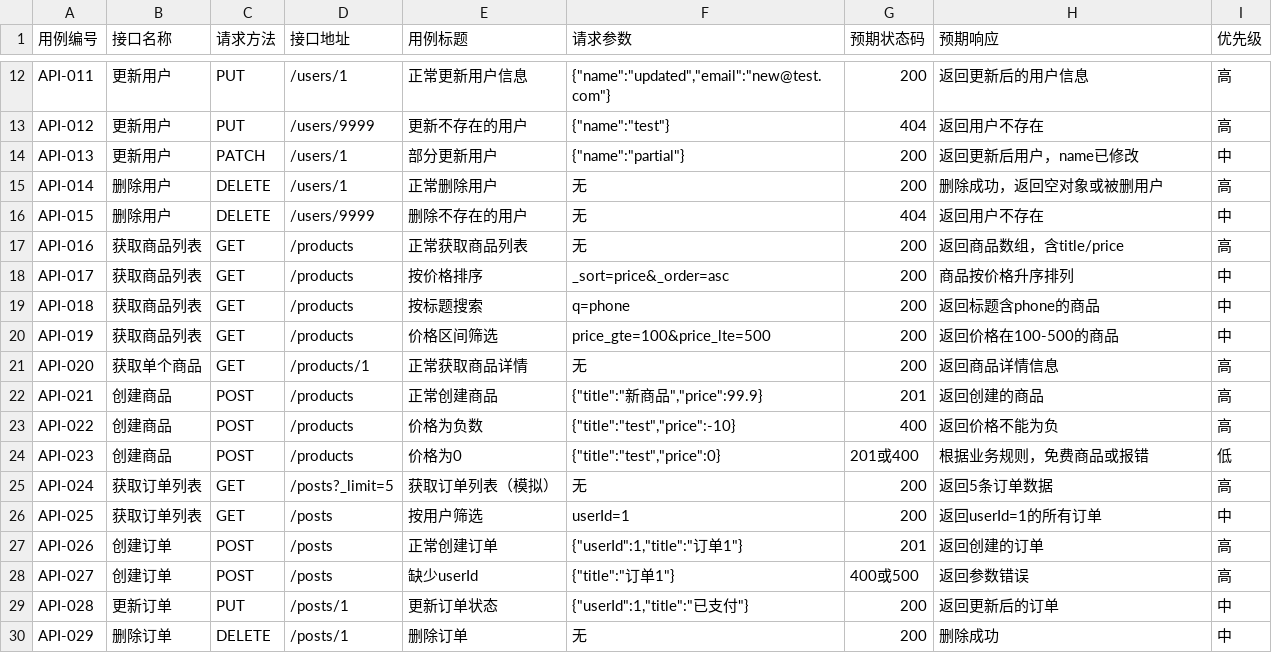
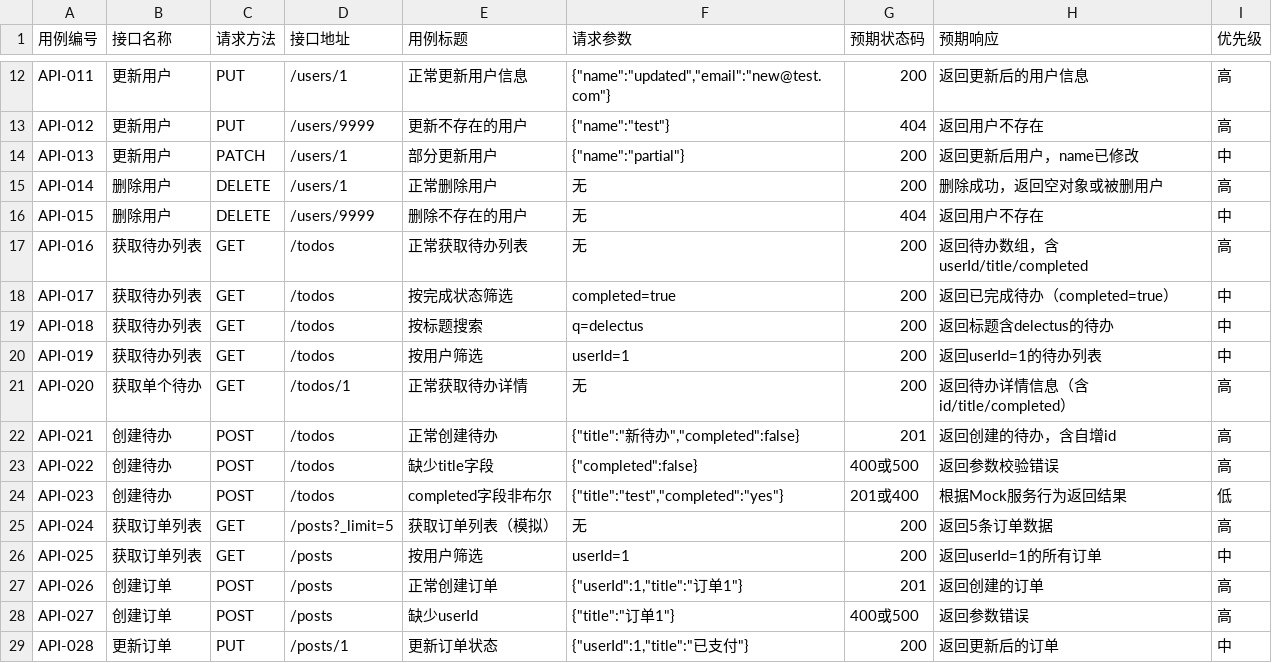
Before and after one commit to Sheep-King-Lsc/ecommerce-test-project, a CSV file: interface-test/接口测试用例.csv, drawn as a sheet; only a part is shown, gaps mark what is left out; the shorter side is filled out with more unchanged rows.

```diff
--- a/interface-test/接口测试用例.csv
+++ b/interface-test/接口测试用例.csv
@@ -16,10 +16,10 @@ API-014,删除用户,DELETE,/users/1,正常删除用户,无,200,删除成功，
 API-015,删除用户,DELETE,/users/9999,删除不存在的用户,无,404,返回用户不存在,中
-API-016,获取商品列表,GET,/products,正常获取商品列表,无,200,返回商品数组，含title/price,高
-API-017,获取商品列表,GET,/products,按价格排序,_sort=price&_order=asc,200,商品按价格升序排列,中
-API-018,获取商品列表,GET,/products,按标题搜索,q=phone,200,返回标题含phone的商品,中
-API-019,获取商品列表,GET,/products,价格区间筛选,price_gte=100&price_lte=500,200,返回价格在100-500的商品,中
-API-020,获取单个商品,GET,/products/1,正常获取商品详情,无,200,返回商品详情信息,高
-API-021,创建商品,POST,/products,正常创建商品,"{""title"":""新商品"",""price"":99.9}",201,返回创建的商品,高
-API-022,创建商品,POST,/products,价格为负数,"{""title"":""test"",""price"":-10}",400,返回价格不能为负,高
-API-023,创建商品,POST,/products,价格为0,"{""title"":""test"",""price"":0}",201或400,根据业务规则，免费商品或报错,低
+API-016,获取待办列表,GET,/todos,正常获取待办列表,无,200,返回待办数组，含userId/title/completed,高
+API-017,获取待办列表,GET,/todos,按完成状态筛选,completed=true,200,返回已完成待办（completed=true）,中
+API-018,获取待办列表,GET,/todos,按标题搜索,q=delectus,200,返回标题含delectus的待办,中
+API-019,获取待办列表,GET,/todos,按用户筛选,userId=1,200,返回userId=1的待办列表,中
+API-020,获取单个待办,GET,/todos/1,正常获取待办详情,无,200,返回待办详情信息（含id/title/completed）,高
+API-021,创建待办,POST,/todos,正常创建待办,"{""title"":""新待办"",""completed"":false}",201,返回创建的待办，含自增id,高
+API-022,创建待办,POST,/todos,缺少title字段,"{""completed"":false}",400或500,返回参数校验错误,高
+API-023,创建待办,POST,/todos,completed字段非布尔,"{""title"":""test"",""completed"":""yes""}",201或400,根据Mock服务行为返回结果,低
 API-024,获取订单列表,GET,/posts?_limit=5,获取订单列表（模拟）,无,200,返回5条订单数据,高
```
Also changed, not shown: 6 other files.
